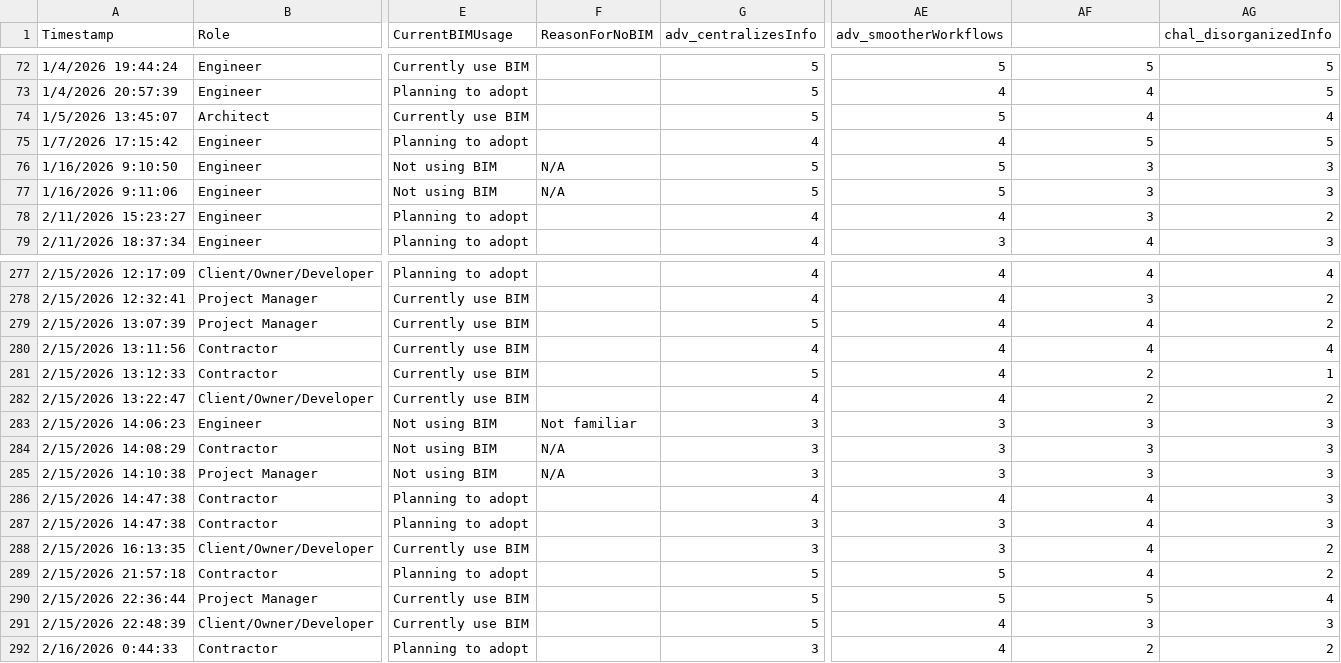
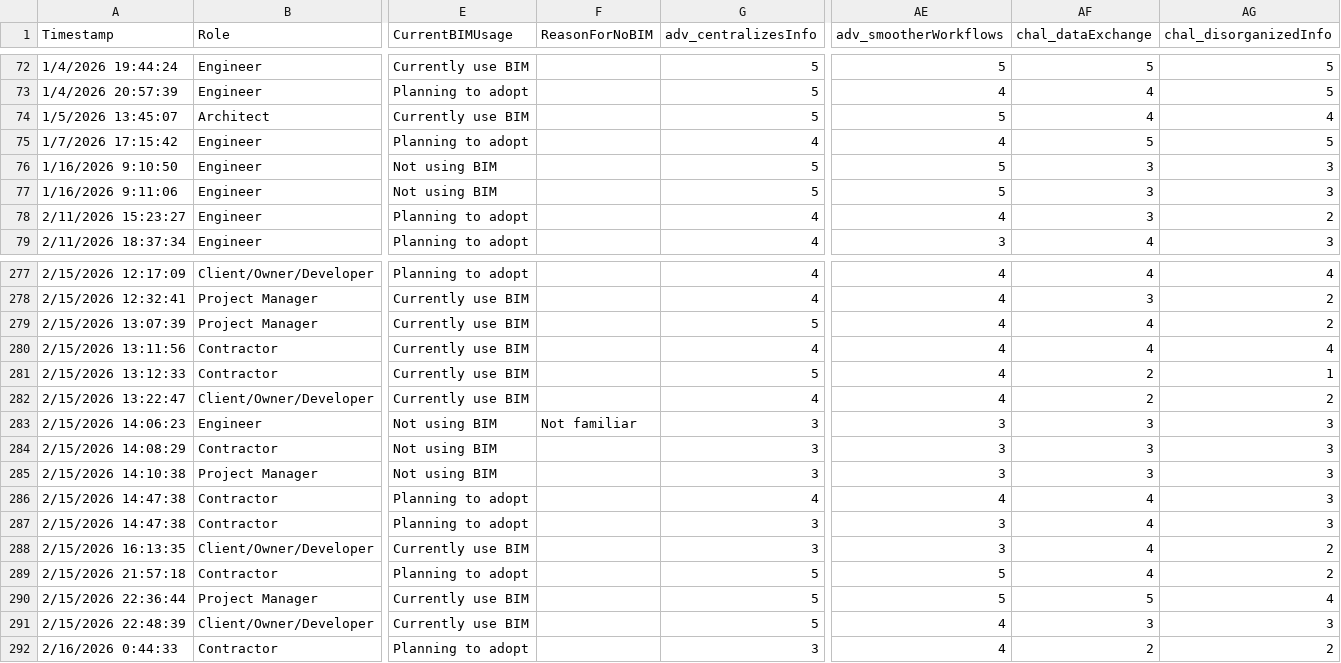
Before and after one commit to ariz31/sir-ken, a CSV file: Questionnaire - Sheet1 (4).csv, drawn as a sheet; only a part is shown, gaps mark what is left out; the diff names each change by its address in the sheet, - before the commit and + after, or states it on an @@ line.

```diff
--- a/Questionnaire - Sheet1 (4).csv
+++ b/Questionnaire - Sheet1 (4).csv
-AF1: (empty)
+AF1: chal_dataExchange
-F76:F77 (ReasonForNoBIM): N/A
+F76:F77 (ReasonForNoBIM): (empty)
-F284:F285 (ReasonForNoBIM): N/A
+F284:F285 (ReasonForNoBIM): (empty)
```
Also changed, not shown: 3 other files.
